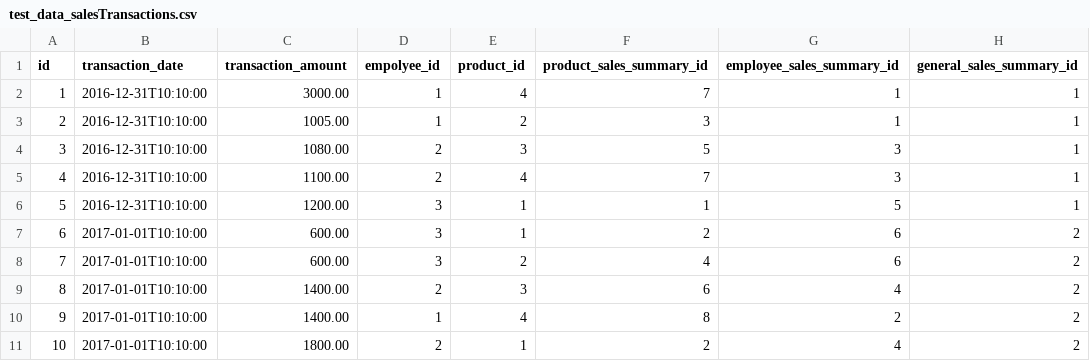
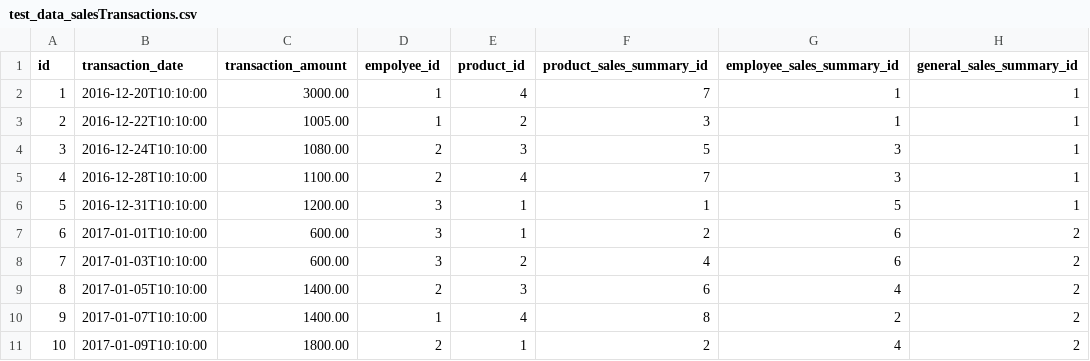
Before and after one commit to cnkmym/Report_Demo, a CSV file: src/main/resources/config/liquibase/test_data_salesTransactions.csv, drawn as a sheet.

Commit message:
refs # add employee sales summary report page

```diff
--- a/src/main/resources/config/liquibase/test_data_salesTransactions.csv
+++ b/src/main/resources/config/liquibase/test_data_salesTransactions.csv
@@ -1,11 +1,11 @@
 id;transaction_date;transaction_amount;empolyee_id;product_id;product_sales_summary_id;employee_sales_summary_id;general_sales_summary_id
-1;2016-12-31T10:10:00;3000.00;1;4;7;1;1
-2;2016-12-31T10:10:00;1005.00;1;2;3;1;1
-3;2016-12-31T10:10:00;1080.00;2;3;5;3;1
-4;2016-12-31T10:10:00;1100.00;2;4;7;3;1
+1;2016-12-20T10:10:00;3000.00;1;4;7;1;1
+2;2016-12-22T10:10:00;1005.00;1;2;3;1;1
+3;2016-12-24T10:10:00;1080.00;2;3;5;3;1
+4;2016-12-28T10:10:00;1100.00;2;4;7;3;1
 5;2016-12-31T10:10:00;1200.00;3;1;1;5;1
 6;2017-01-01T10:10:00;600.00;3;1;2;6;2
-7;2017-01-01T10:10:00;600.00;3;2;4;6;2
-8;2017-01-01T10:10:00;1400.00;2;3;6;4;2
-9;2017-01-01T10:10:00;1400.00;1;4;8;2;2
-10;2017-01-01T10:10:00;1800.00;2;1;2;4;2
+7;2017-01-03T10:10:00;600.00;3;2;4;6;2
+8;2017-01-05T10:10:00;1400.00;2;3;6;4;2
+9;2017-01-07T10:10:00;1400.00;1;4;8;2;2
+10;2017-01-09T10:10:00;1800.00;2;1;2;4;2
```
Also changed, not shown: 11 other files.
